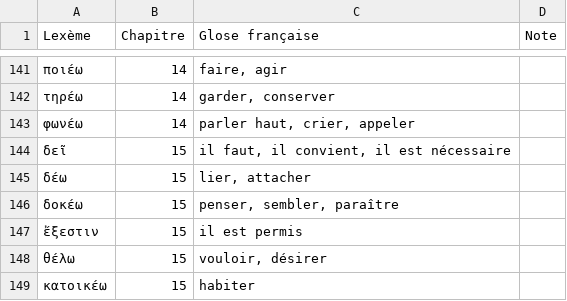
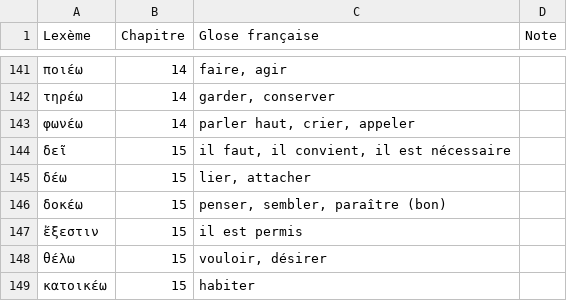
Before and after one commit to jejboulet/vocabulaire-grec, a CSV file: data/vocabulary.csv, drawn as a sheet; only a part is shown, gaps mark what is left out.

Commit message:
Update vocabulary (manuscript 4330adf)

```diff
--- a/data/vocabulary.csv
+++ b/data/vocabulary.csv
@@ -145,3 +145,3 @@ Lexème,Chapitre,Glose française,Note
 δέω,15,"lier, attacher",
-δοκέω,15,"penser, sembler, paraître",
+δοκέω,15,"penser, sembler, paraître (bon)",
 ἔξεστιν,15,il est permis,
```
Also changed, not shown: 2 other files.
